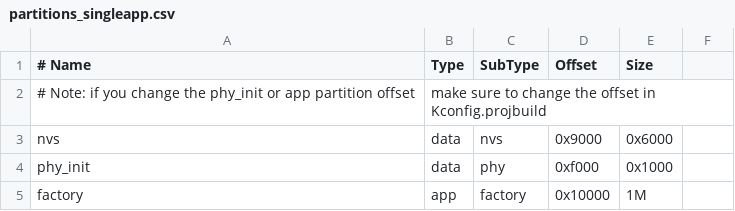
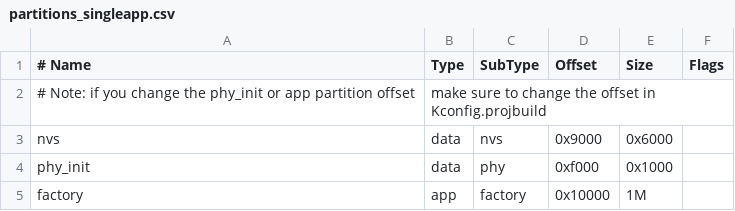
Before and after one commit to fdcavalcanti/esp-hal-3rdparty, a CSV file: components/partition_table/partitions_singleapp.csv, drawn as a sheet; the diff names each change by its address in the sheet, - before the commit and + after, or states it on an @@ line.

Commit message:
Flash encryption: Support enabling flash encryption in bootloader, app support
* App access functions are all flash encryption-aware
* Documentation for flash encryption
* Partition read/write is flash aware
* New encrypted write function

```diff
--- a/components/partition_table/partitions_singleapp.csv
+++ b/components/partition_table/partitions_singleapp.csv
-F1: (empty)
+F1: Flags
```
Also changed, not shown: components/partition_table/partitions_two_ota.csv, 27 other files.
